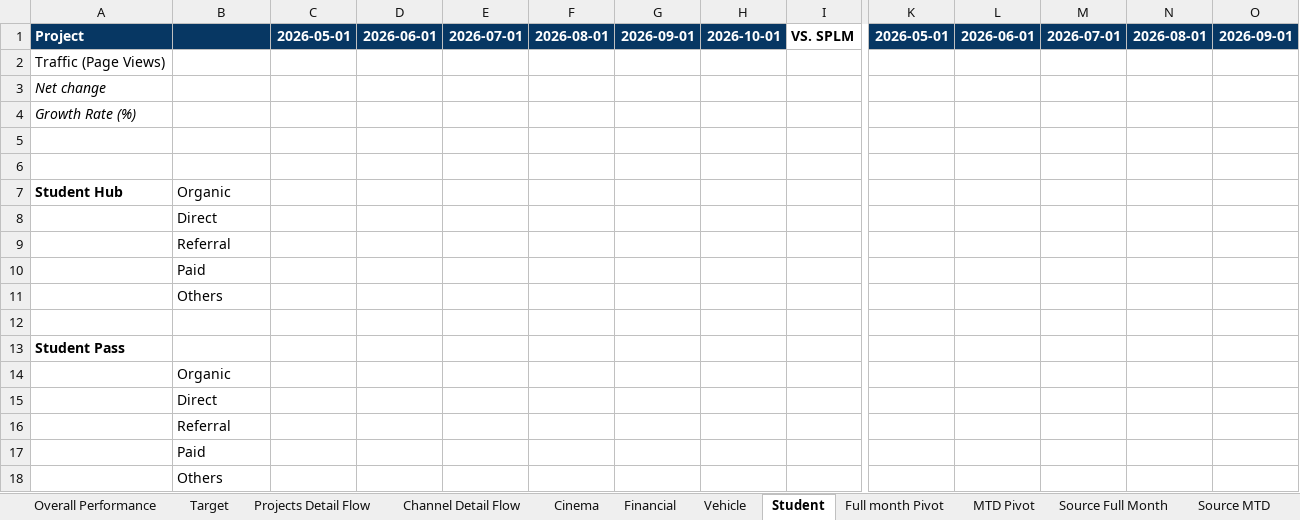
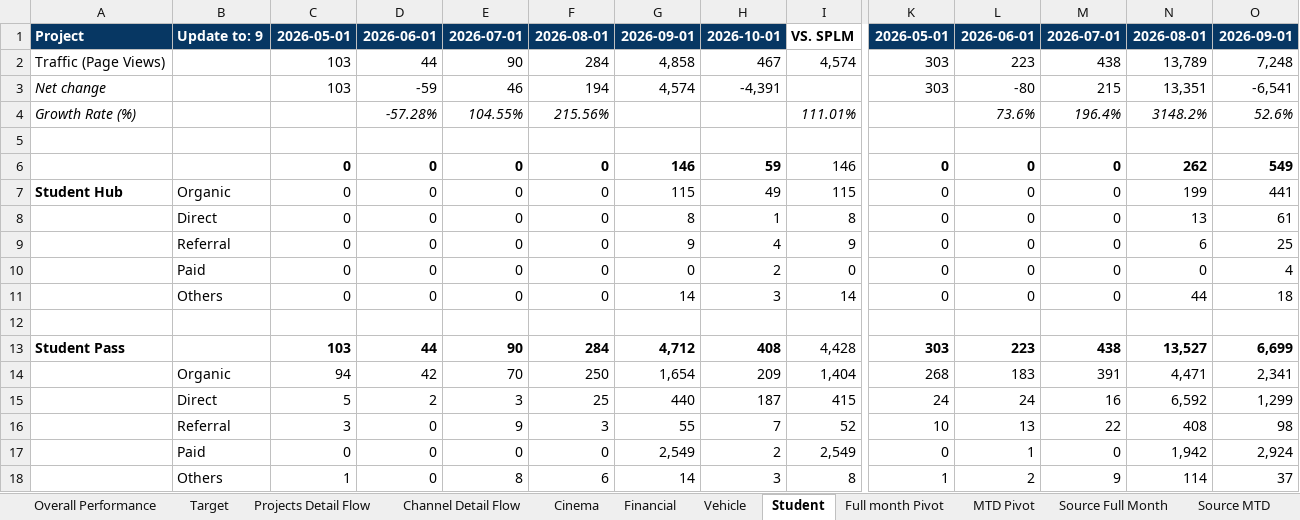
Before and after one commit to vanhien26/hienho-knowledgebase, an Excel workbook: 07_REPORTS/web_performance_tracking.xlsx, sheet Student, drawn as a sheet; only a part is shown, gaps mark what is left out; values as stored, in another font and other column widths than the file's, no borders; charts and pictures and conditional formats not drawn; removed rows and columns are numbered as before the commit, all else as after; rows hold the shown columns only; the diff names each change by its address in the sheet, - before the commit and + after, or states it on an @@ line.

```diff
--- a/07_REPORTS/web_performance_tracking.xlsx (sheet Student)
+++ b/07_REPORTS/web_performance_tracking.xlsx (sheet Student)
-B1: (empty)
+B1: Update to: 9
-row 2: Traffic (Page Views)
-row 3: Net change
-row 4: Growth Rate (%)
+row 2: Traffic (Page Views) |  | 103 | 44 | 90 | 284 | 4,858 | 467 | 4,574 | 303 | 223 | 438 | 13,789 | 7,248
+row 3: Net change |  | 103 | -59 | 46 | 194 | 4,574 | -4,391 |  | 303 | -80 | 215 | 13,351 | -6,541
+row 4: Growth Rate (%) |  |  | -57.28% | 104.55% | 215.56% |  |  | 111.01% |  | 73.6% | 196.4% | 3148.2% | 52.6%
+row 6:  |  | 0 | 0 | 0 | 0 | 146 | 59 | 146 | 0 | 0 | 0 | 262 | 549
+row 7: Student Hub | Organic | 0 | 0 | 0 | 0 | 115 | 49 | 115 | 0 | 0 | 0 | 199 | 441
+row 8:  | Direct | 0 | 0 | 0 | 0 | 8 | 1 | 8 | 0 | 0 | 0 | 13 | 61
+row 9:  | Referral | 0 | 0 | 0 | 0 | 9 | 4 | 9 | 0 | 0 | 0 | 6 | 25
+row 10:  | Paid | 0 | 0 | 0 | 0 | 0 | 2 | 0 | 0 | 0 | 0 | 0 | 4
+row 11:  | Others | 0 | 0 | 0 | 0 | 14 | 3 | 14 | 0 | 0 | 0 | 44 | 18
-row 7: Student Hub | Organic
-row 8:  | Direct
-row 9:  | Referral
-row 10:  | Paid
-row 11:  | Others
-row 13: (empty)
+row 13: Student Pass |  | 103 | 44 | 90 | 284 | 4,712 | 408 | 4,428 | 303 | 223 | 438 | 13,527 | 6,699
-row 13: Student Pass
-row 14:  | Organic
-row 15:  | Direct
-row 16:  | Referral
-row 17:  | Paid
-row 18:  | Others
+row 14:  | Organic | 94 | 42 | 70 | 250 | 1,654 | 209 | 1,404 | 268 | 183 | 391 | 4,471 | 2,341
+row 15:  | Direct | 5 | 2 | 3 | 25 | 440 | 187 | 415 | 24 | 24 | 16 | 6,592 | 1,299
+row 16:  | Referral | 3 | 0 | 9 | 3 | 55 | 7 | 52 | 10 | 13 | 22 | 408 | 98
+row 17:  | Paid | 0 | 0 | 0 | 0 | 2,549 | 2 | 2,549 | 0 | 1 | 0 | 1,942 | 2,924
+row 18:  | Others | 1 | 0 | 8 | 6 | 14 | 3 | 8 | 1 | 2 | 9 | 114 | 37
```
Also changed, not shown: sheet Source MTD, sheet Source Full Month, sheet MTD Pivot, sheet Financial, sheet Projects Detail Flow, sheet Vehicle, 5 more sheets, hidden cells, charts or pictures, 05_HUBS/financial/financial-hub-roadmap.xlsx, 37 other files.
